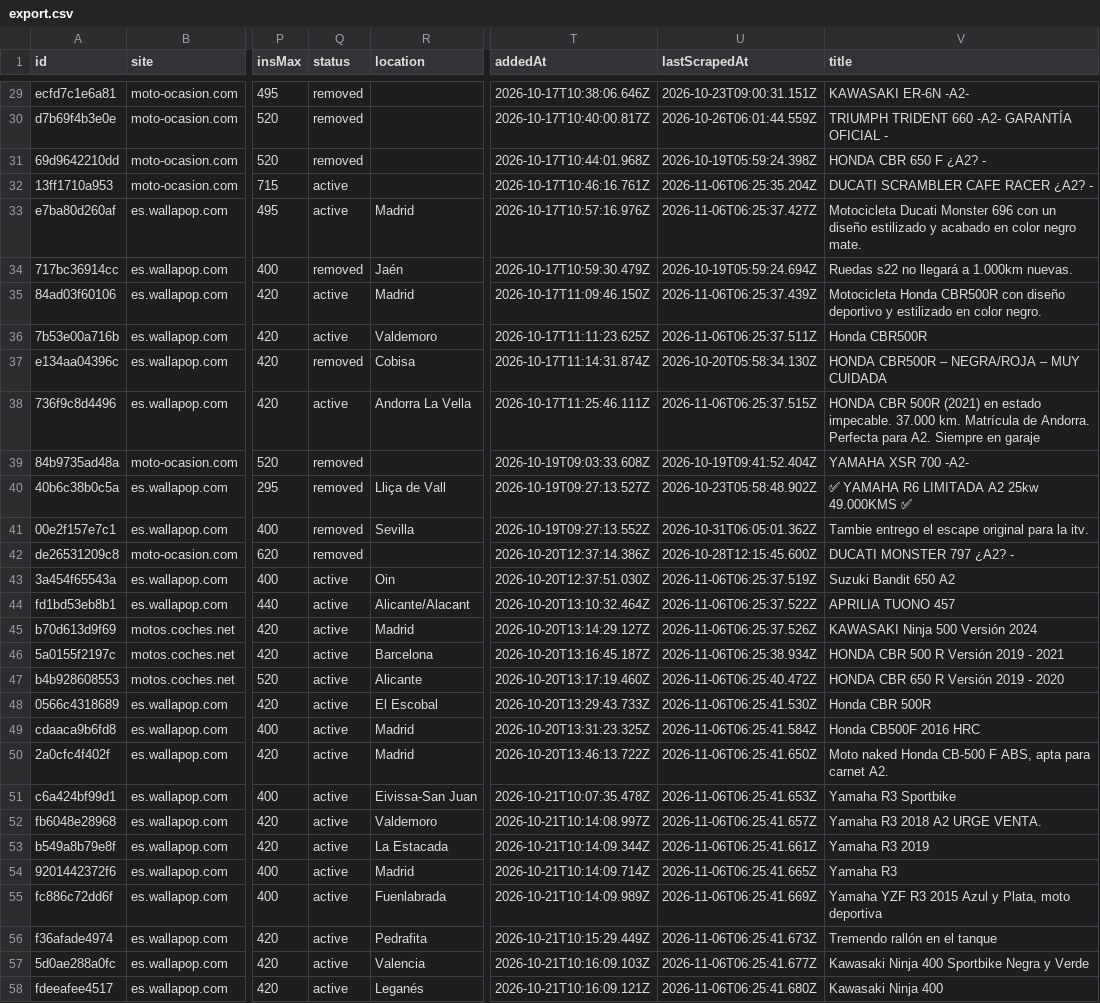
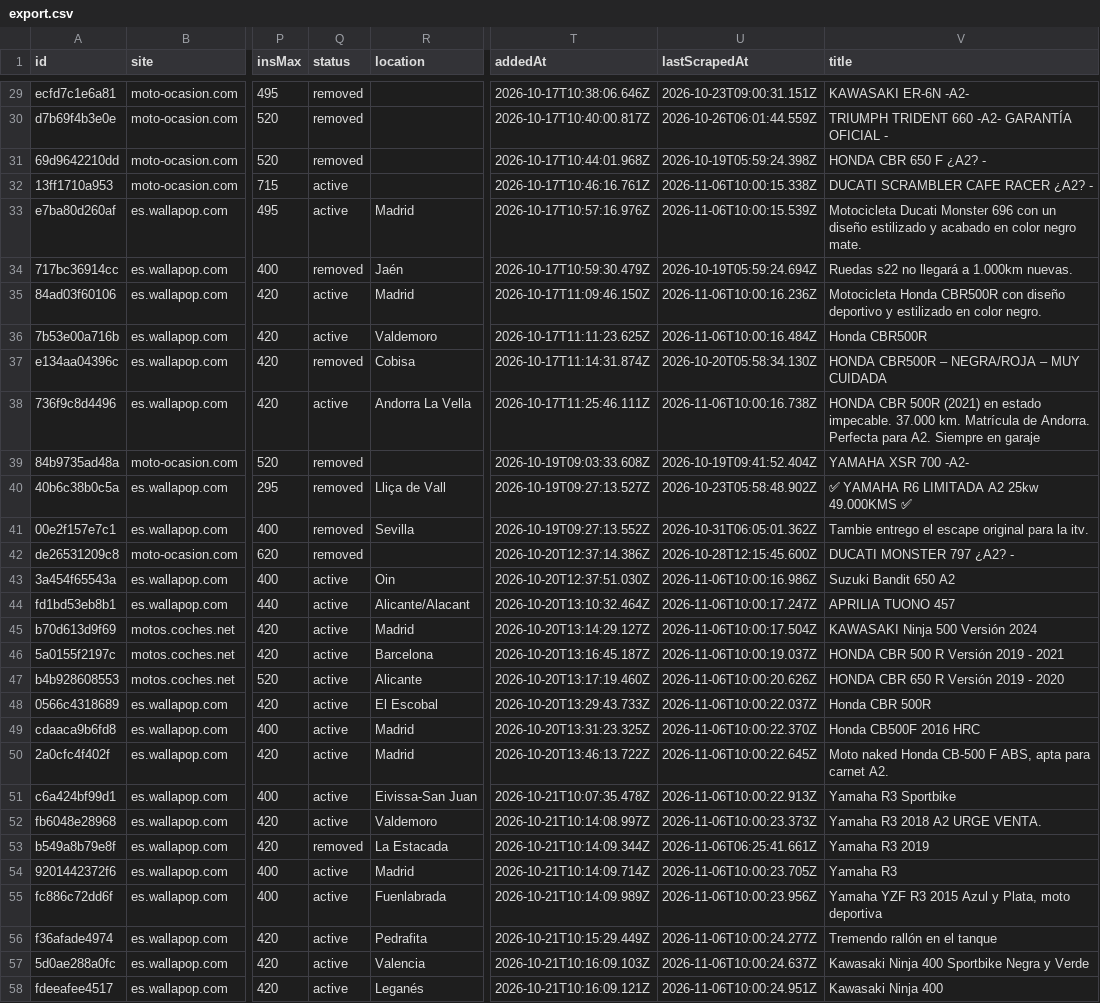
Before and after one commit to jonlautenschlager-partn/nnext-moto, a CSV file: data/export.csv, drawn as a sheet; only a part is shown, gaps mark what is left out; the diff covers the shown part only; the diff names each change by its address in the sheet, - before the commit and + after, or states it on an @@ line.

Commit message:
local full: update data [skip ci]

```diff
--- a/data/export.csv
+++ b/data/export.csv
-U32 (lastScrapedAt): 2026-11-06T06:25:35.204Z
+U32 (lastScrapedAt): 2026-11-06T10:00:15.338Z
-U33 (lastScrapedAt): 2026-11-06T06:25:37.427Z
+U33 (lastScrapedAt): 2026-11-06T10:00:15.539Z
-U35 (lastScrapedAt): 2026-11-06T06:25:37.439Z
+U35 (lastScrapedAt): 2026-11-06T10:00:16.236Z
-U36 (lastScrapedAt): 2026-11-06T06:25:37.511Z
+U36 (lastScrapedAt): 2026-11-06T10:00:16.484Z
-U38 (lastScrapedAt): 2026-11-06T06:25:37.515Z
+U38 (lastScrapedAt): 2026-11-06T10:00:16.738Z
-U43 (lastScrapedAt): 2026-11-06T06:25:37.519Z
+U43 (lastScrapedAt): 2026-11-06T10:00:16.986Z
-U44 (lastScrapedAt): 2026-11-06T06:25:37.522Z
+U44 (lastScrapedAt): 2026-11-06T10:00:17.247Z
-U45 (lastScrapedAt): 2026-11-06T06:25:37.526Z
+U45 (lastScrapedAt): 2026-11-06T10:00:17.504Z
-U46 (lastScrapedAt): 2026-11-06T06:25:38.934Z
+U46 (lastScrapedAt): 2026-11-06T10:00:19.037Z
-U47 (lastScrapedAt): 2026-11-06T06:25:40.472Z
+U47 (lastScrapedAt): 2026-11-06T10:00:20.626Z
-U48 (lastScrapedAt): 2026-11-06T06:25:41.530Z
+U48 (lastScrapedAt): 2026-11-06T10:00:22.037Z
-U49 (lastScrapedAt): 2026-11-06T06:25:41.584Z
+U49 (lastScrapedAt): 2026-11-06T10:00:22.370Z
-U50 (lastScrapedAt): 2026-11-06T06:25:41.650Z
+U50 (lastScrapedAt): 2026-11-06T10:00:22.645Z
-U51 (lastScrapedAt): 2026-11-06T06:25:41.653Z
+U51 (lastScrapedAt): 2026-11-06T10:00:22.913Z
-U52 (lastScrapedAt): 2026-11-06T06:25:41.657Z
+U52 (lastScrapedAt): 2026-11-06T10:00:23.373Z
-Q53 (status): active
+Q53 (status): removed
-U54 (lastScrapedAt): 2026-11-06T06:25:41.665Z
+U54 (lastScrapedAt): 2026-11-06T10:00:23.705Z
-U55 (lastScrapedAt): 2026-11-06T06:25:41.669Z
+U55 (lastScrapedAt): 2026-11-06T10:00:23.956Z
-U56 (lastScrapedAt): 2026-11-06T06:25:41.673Z
+U56 (lastScrapedAt): 2026-11-06T10:00:24.277Z
-U57 (lastScrapedAt): 2026-11-06T06:25:41.677Z
+U57 (lastScrapedAt): 2026-11-06T10:00:24.637Z
-U58 (lastScrapedAt): 2026-11-06T06:25:41.680Z
+U58 (lastScrapedAt): 2026-11-06T10:00:24.951Z
```
Also changed, not shown: 66 edited cells elsewhere in this file, 2 other files.
